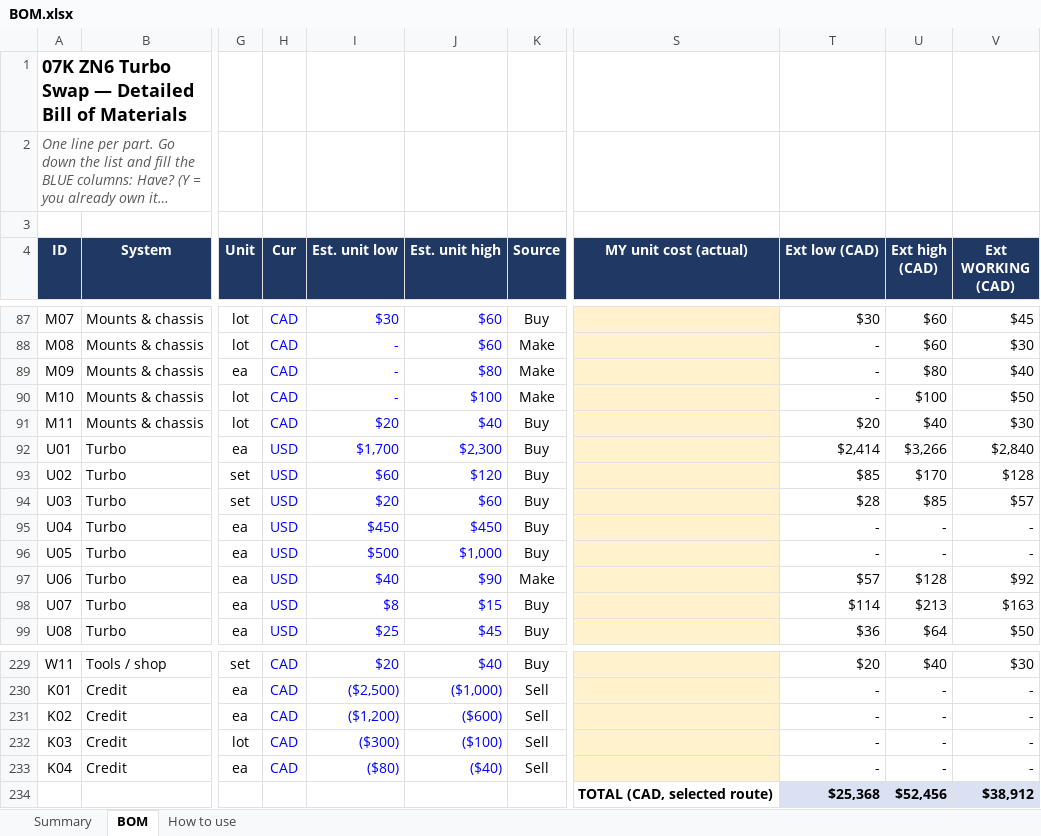
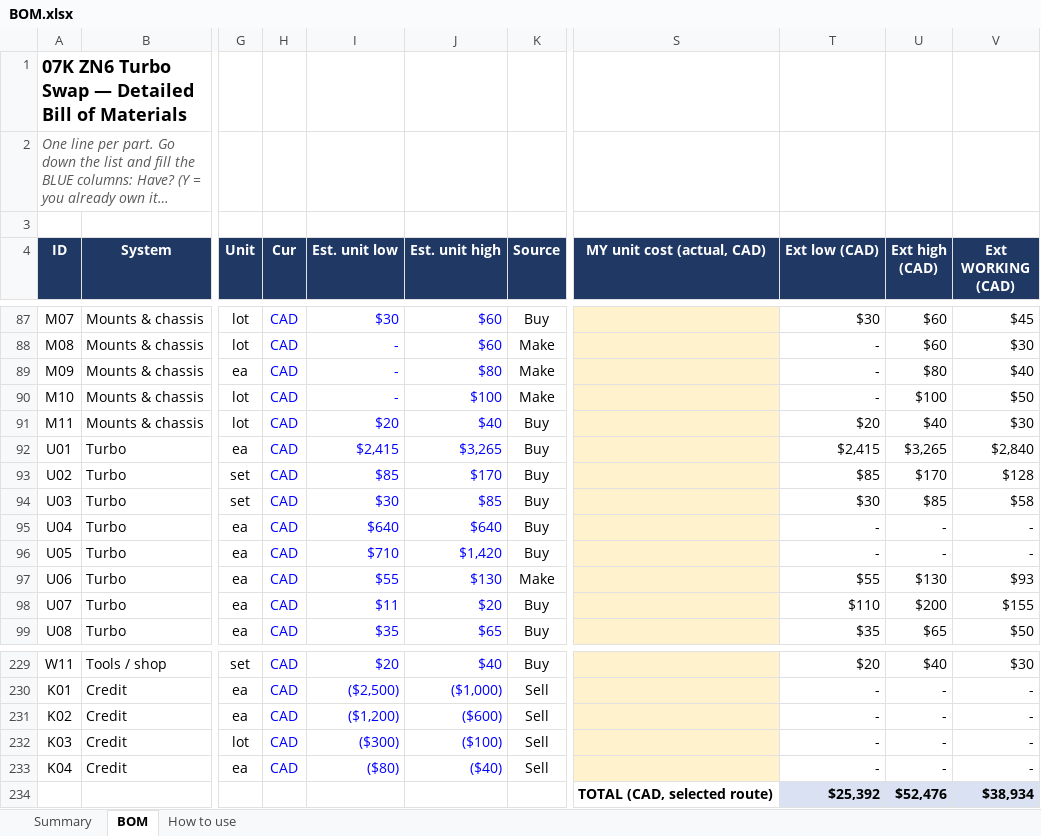
Before and after one commit to cooldude-7/07k_zn6, an Excel workbook: BOM.xlsx, sheet BOM, drawn as a sheet; only a part is shown, gaps mark what is left out; long unchanged cells end in …; values as stored, in another font and other column widths than the file's, no borders; charts and pictures and conditional formats not drawn; removed rows and columns are numbered as before the commit, all else as after; rows hold the shown columns only; the diff covers the shown part only; the diff names each change by its address in the sheet, - before the commit and + after, or states it on an @@ line.

```diff
--- a/BOM.xlsx (sheet BOM)
+++ b/BOM.xlsx (sheet BOM)
-S4: MY unit cost (actual)
+S4: MY unit cost (actual, CAD)
-H92:H99 (Cur): USD
+H92:H99 (Cur): CAD
-I92 (Est. unit low): $1,700
+I92 (Est. unit low): $2,415
-J92 (Est. unit high): $2,300
+J92 (Est. unit high): $3,265
-T92 (Ext low (CAD)): $2,414
+T92 (Ext low (CAD)): $2,415
-U92 (Ext high (CAD)): $3,266
+U92 (Ext high (CAD)): $3,265
-I93 (Est. unit low): $60
+I93 (Est. unit low): $85
-J93 (Est. unit high): $120
+J93 (Est. unit high): $170
-I94 (Est. unit low): $20
+I94 (Est. unit low): $30
-J94 (Est. unit high): $60
+J94 (Est. unit high): $85
-T94 (Ext low (CAD)): $28
+T94 (Ext low (CAD)): $30
-V94 (Ext WORKING (CAD)): $57
+V94 (Ext WORKING (CAD)): $58
-I95 (Est. unit low): $450
+I95 (Est. unit low): $640
-J95 (Est. unit high): $450
+J95 (Est. unit high): $640
-I96 (Est. unit low): $500
+I96 (Est. unit low): $710
-J96 (Est. unit high): $1,000
+J96 (Est. unit high): $1,420
-I97 (Est. unit low): $40
+I97 (Est. unit low): $55
-J97 (Est. unit high): $90
+J97 (Est. unit high): $130
-T97 (Ext low (CAD)): $57
+T97 (Ext low (CAD)): $55
-U97 (Ext high (CAD)): $128
+U97 (Ext high (CAD)): $130
-V97 (Ext WORKING (CAD)): $92
+V97 (Ext WORKING (CAD)): $93
-I98 (Est. unit low): $8
+I98 (Est. unit low): $11
-J98 (Est. unit high): $15
+J98 (Est. unit high): $20
-T98 (Ext low (CAD)): $114
+T98 (Ext low (CAD)): $110
-U98 (Ext high (CAD)): $213
+U98 (Ext high (CAD)): $200
-V98 (Ext WORKING (CAD)): $163
+V98 (Ext WORKING (CAD)): $155
-I99 (Est. unit low): $25
+I99 (Est. unit low): $35
-J99 (Est. unit high): $45
+J99 (Est. unit high): $65
-T99 (Ext low (CAD)): $36
+T99 (Ext low (CAD)): $35
-U99 (Ext high (CAD)): $64
+U99 (Ext high (CAD)): $65
-row 234:  |  |  |  |  |  |  | TOTAL (CAD, selected route) | $25,368 | $52,456 | $38,912
+row 234:  |  |  |  |  |  |  | TOTAL (CAD, selected route) | $25,392 | $52,476 | $38,934
```
Also changed, not shown: 786 edited cells elsewhere in this sheet, sheet Summary, sheet How to use.
